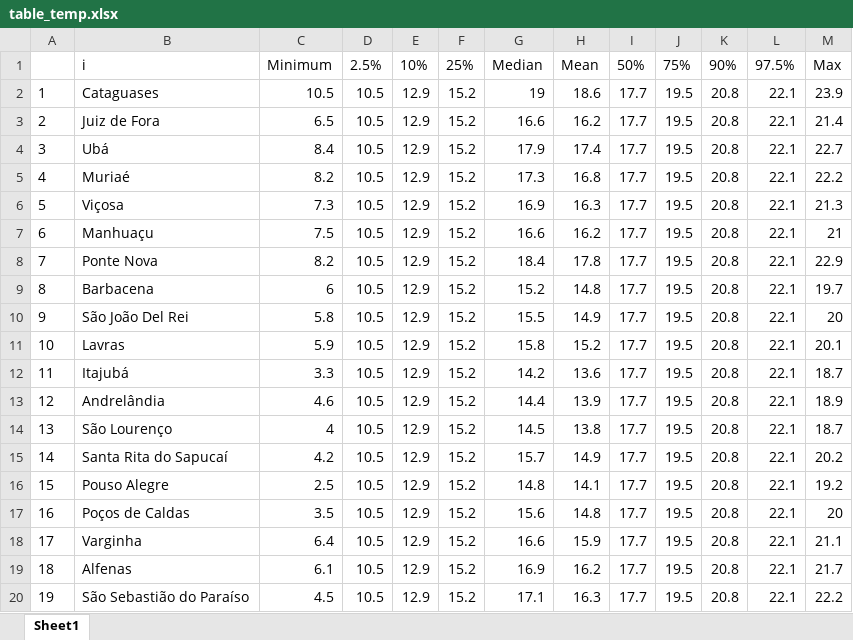
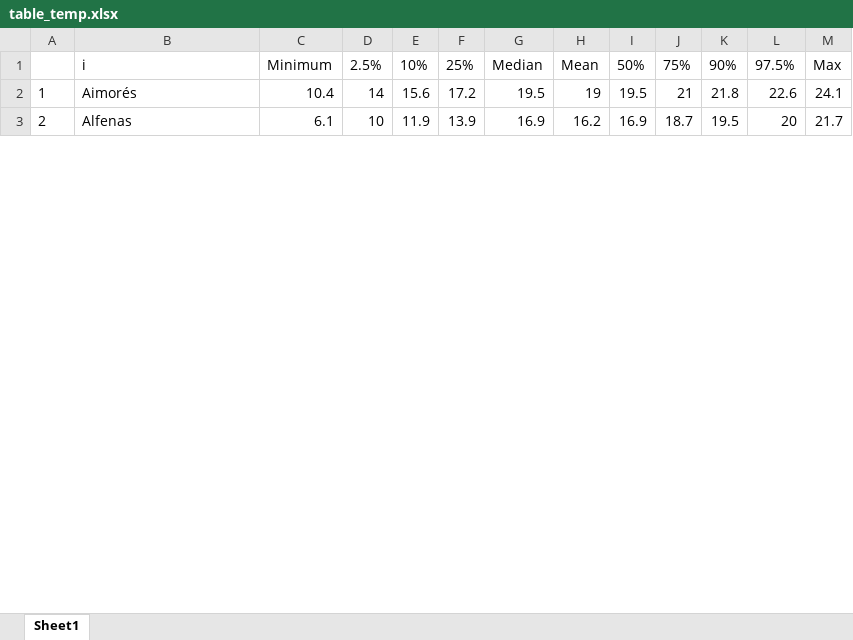
Before and after one commit to joao-med/dengue_MG, an Excel workbook: 01.descriptive/table_temp.xlsx, sheet Sheet1, drawn as a sheet; only a part is shown; values as stored, in another font and other column widths than the file's, no borders; removed rows and columns are numbered as before the commit, all else as after; the diff covers the shown part only; the diff names each change by its address in the sheet, - before the commit and + after, or states it on an @@ line.

```diff
--- a/01.descriptive/table_temp.xlsx (sheet Sheet1)
+++ b/01.descriptive/table_temp.xlsx (sheet Sheet1)
-row 2: 1 | Cataguases | 10.5 | 10.5 | 12.9 | 15.2 | 19 | 18.6 | 17.7 | 19.5 | 20.8 | 22.1 | 23.9
-row 3: 2 | Juiz de Fora | 6.5 | 10.5 | 12.9 | 15.2 | 16.6 | 16.2 | 17.7 | 19.5 | 20.8 | 22.1 | 21.4
-row 4: 3 | Ubá | 8.4 | 10.5 | 12.9 | 15.2 | 17.9 | 17.4 | 17.7 | 19.5 | 20.8 | 22.1 | 22.7
-row 5: 4 | Muriaé | 8.2 | 10.5 | 12.9 | 15.2 | 17.3 | 16.8 | 17.7 | 19.5 | 20.8 | 22.1 | 22.2
-row 6: 5 | Viçosa | 7.3 | 10.5 | 12.9 | 15.2 | 16.9 | 16.3 | 17.7 | 19.5 | 20.8 | 22.1 | 21.3
-row 7: 6 | Manhuaçu | 7.5 | 10.5 | 12.9 | 15.2 | 16.6 | 16.2 | 17.7 | 19.5 | 20.8 | 22.1 | 21
-row 8: 7 | Ponte Nova | 8.2 | 10.5 | 12.9 | 15.2 | 18.4 | 17.8 | 17.7 | 19.5 | 20.8 | 22.1 | 22.9
-row 9: 8 | Barbacena | 6 | 10.5 | 12.9 | 15.2 | 15.2 | 14.8 | 17.7 | 19.5 | 20.8 | 22.1 | 19.7
-row 10: 9 | São João Del Rei | 5.8 | 10.5 | 12.9 | 15.2 | 15.5 | 14.9 | 17.7 | 19.5 | 20.8 | 22.1 | 20
-row 11: 10 | Lavras | 5.9 | 10.5 | 12.9 | 15.2 | 15.8 | 15.2 | 17.7 | 19.5 | 20.8 | 22.1 | 20.1
-row 12: 11 | Itajubá | 3.3 | 10.5 | 12.9 | 15.2 | 14.2 | 13.6 | 17.7 | 19.5 | 20.8 | 22.1 | 18.7
-row 13: 12 | Andrelândia | 4.6 | 10.5 | 12.9 | 15.2 | 14.4 | 13.9 | 17.7 | 19.5 | 20.8 | 22.1 | 18.9
-row 14: 13 | São Lourenço | 4 | 10.5 | 12.9 | 15.2 | 14.5 | 13.8 | 17.7 | 19.5 | 20.8 | 22.1 | 18.7
-row 15: 14 | Santa Rita do Sapucaí | 4.2 | 10.5 | 12.9 | 15.2 | 15.7 | 14.9 | 17.7 | 19.5 | 20.8 | 22.1 | 20.2
-row 16: 15 | Pouso Alegre | 2.5 | 10.5 | 12.9 | 15.2 | 14.8 | 14.1 | 17.7 | 19.5 | 20.8 | 22.1 | 19.2
-row 17: 16 | Poços de Caldas | 3.5 | 10.5 | 12.9 | 15.2 | 15.6 | 14.8 | 17.7 | 19.5 | 20.8 | 22.1 | 20
-row 18: 17 | Varginha | 6.4 | 10.5 | 12.9 | 15.2 | 16.6 | 15.9 | 17.7 | 19.5 | 20.8 | 22.1 | 21.1
+row 2: 1 | Aimorés | 10.4 | 14 | 15.6 | 17.2 | 19.5 | 19 | 19.5 | 21 | 21.8 | 22.6 | 24.1
@@ column A renumbered between rows 3 and 66 @@
-D3: 10.5
+D3: 10
-E3: 12.9
+E3: 11.9
-F3: 15.2
+F3: 13.9
-I3: 17.7
+I3: 16.9
-J3: 19.5
+J3: 18.7
-K3: 20.8
+K3: 19.5
-L3: 22.1
+L3: 20
-row 20: 19 | São Sebastião do Paraíso | 4.5 | 10.5 | 12.9 | 15.2 | 17.1 | 16.3 | 17.7 | 19.5 | 20.8 | 22.1 | 22.2
```
Also changed, not shown: 53 added rows, 35 removed rows and 80 edited cells elsewhere in this sheet, 2 other files.
